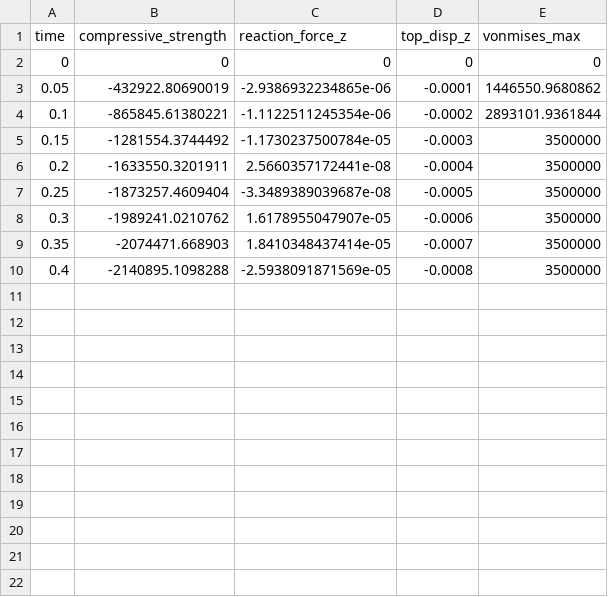
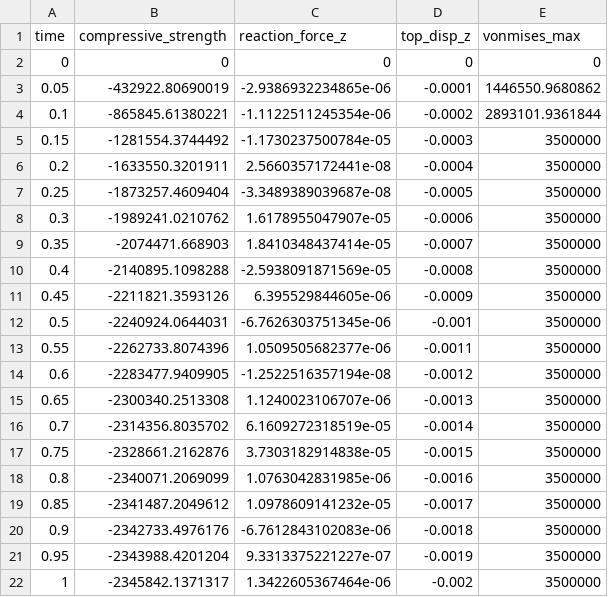
Before and after one commit to zhaoyul/demo-process, a CSV file: outputs/aac_material_tests/aac_compression_100mm.csv, drawn as a sheet; the diff names each change by its address in the sheet, - before the commit and + after, or states it on an @@ line.

```diff
--- a/outputs/aac_material_tests/aac_compression_100mm.csv
+++ b/outputs/aac_material_tests/aac_compression_100mm.csv
+row 11: 0.45 | -2211821.3593126 | 6.395529844605e-06 | -0.0009 | 3500000
+row 12: 0.5 | -2240924.0644031 | -6.7626303751345e-06 | -0.001 | 3500000
+row 13: 0.55 | -2262733.8074396 | 1.0509505682377e-06 | -0.0011 | 3500000
+row 14: 0.6 | -2283477.9409905 | -1.2522516357194e-08 | -0.0012 | 3500000
+row 15: 0.65 | -2300340.2513308 | 1.1240023106707e-06 | -0.0013 | 3500000
+row 16: 0.7 | -2314356.8035702 | 6.1609272318519e-05 | -0.0014 | 3500000
+row 17: 0.75 | -2328661.2162876 | 3.7303182914838e-05 | -0.0015 | 3500000
+row 18: 0.8 | -2340071.2069099 | 1.0763042831985e-06 | -0.0016 | 3500000
+row 19: 0.85 | -2341487.2049612 | 1.0978609141232e-05 | -0.0017 | 3500000
+row 20: 0.9 | -2342733.4976176 | -6.7612843102083e-06 | -0.0018 | 3500000
+row 21: 0.95 | -2343988.4201204 | 9.3313375221227e-07 | -0.0019 | 3500000
+row 22: 1 | -2345842.1371317 | 1.3422605367464e-06 | -0.002 | 3500000
```
Also changed, not shown: 9 other files.
